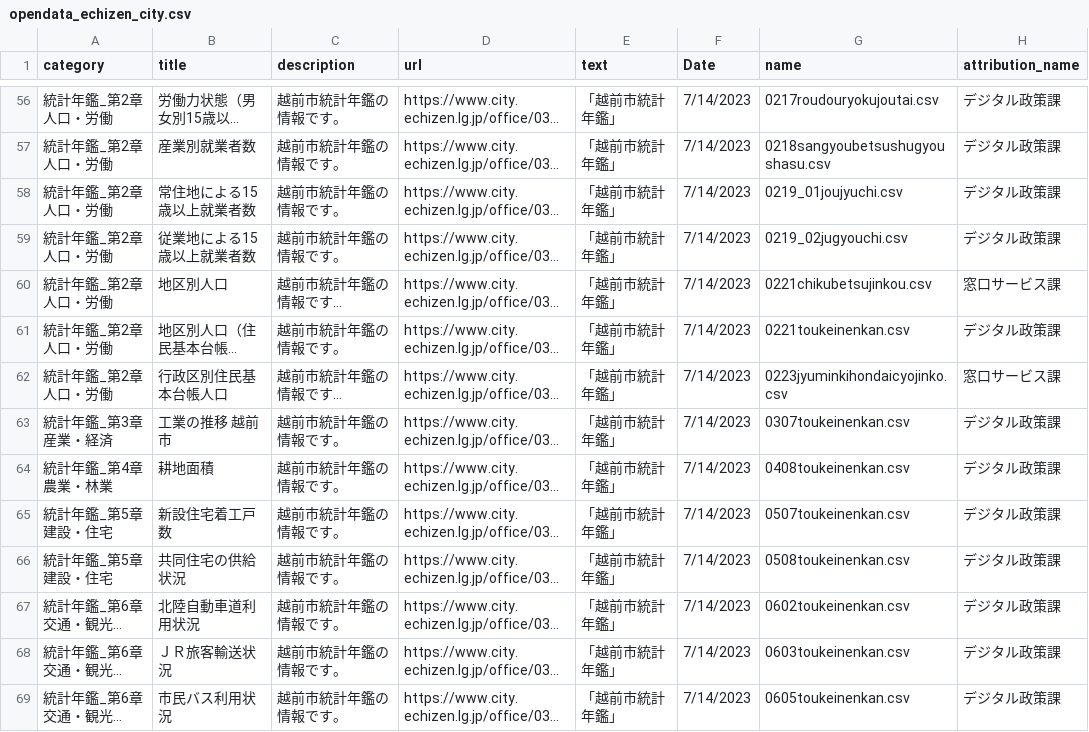
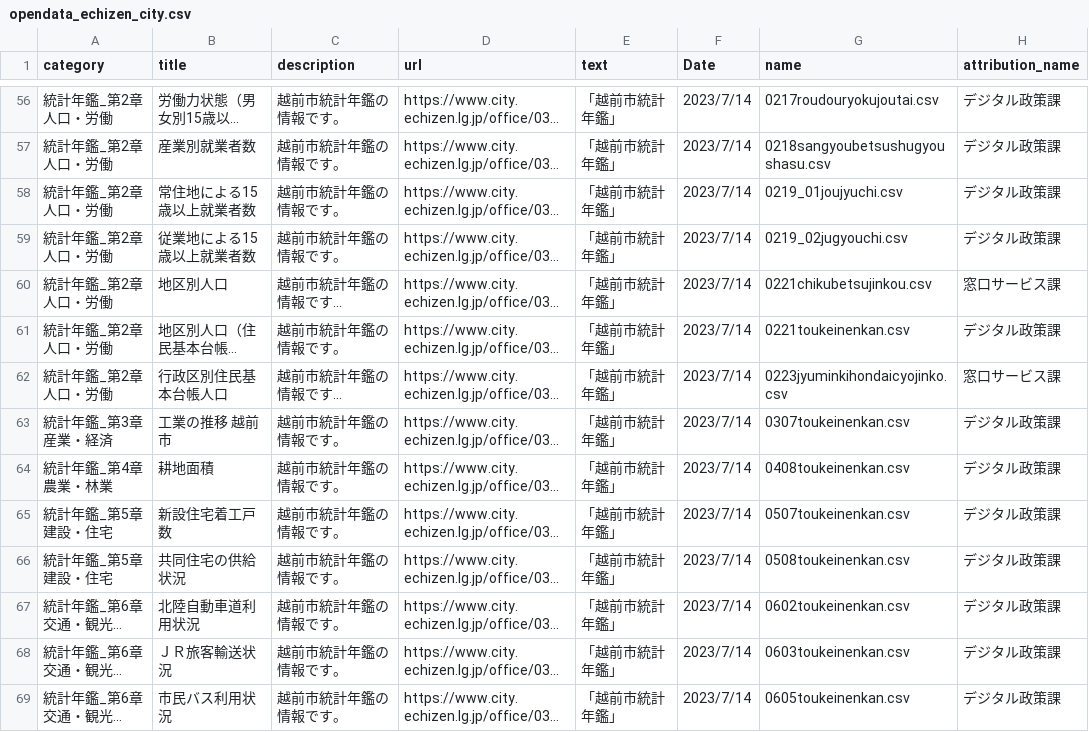
Before and after one commit to echizencity/opendata, a CSV file: opendata_echizen_city.csv, drawn as a sheet; only a part is shown, gaps mark what is left out; long unchanged cells end in …; the diff covers the shown part only; the diff names each change by its address in the sheet, - before the commit and + after, or states it on an @@ line.

```diff
--- a/opendata_echizen_city.csv
+++ b/opendata_echizen_city.csv
-F56:F69 (Date): 7/14/2023
+F56:F69 (Date): 2023/7/14
```
Also changed, not shown: 76 edited cells elsewhere in this file.
